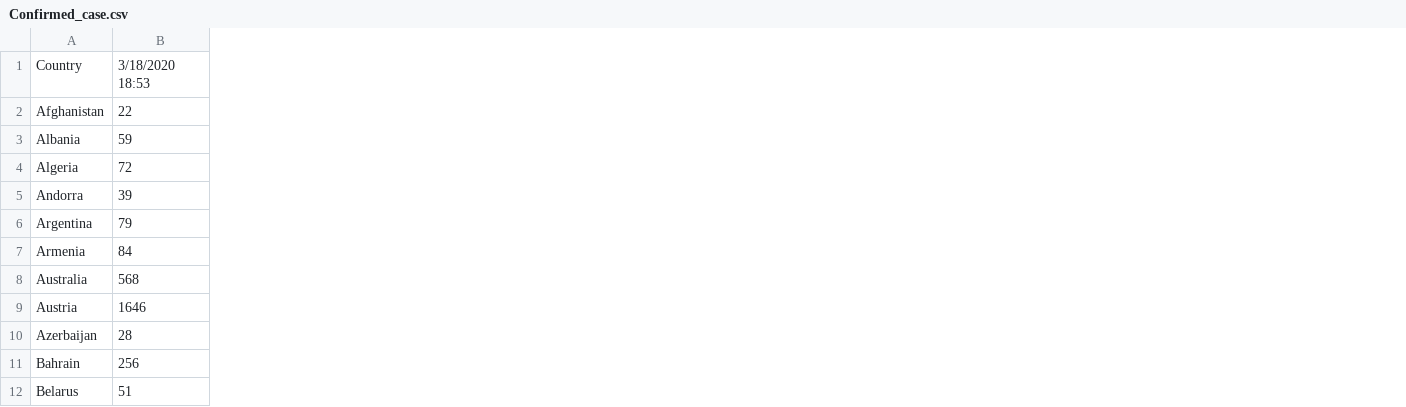
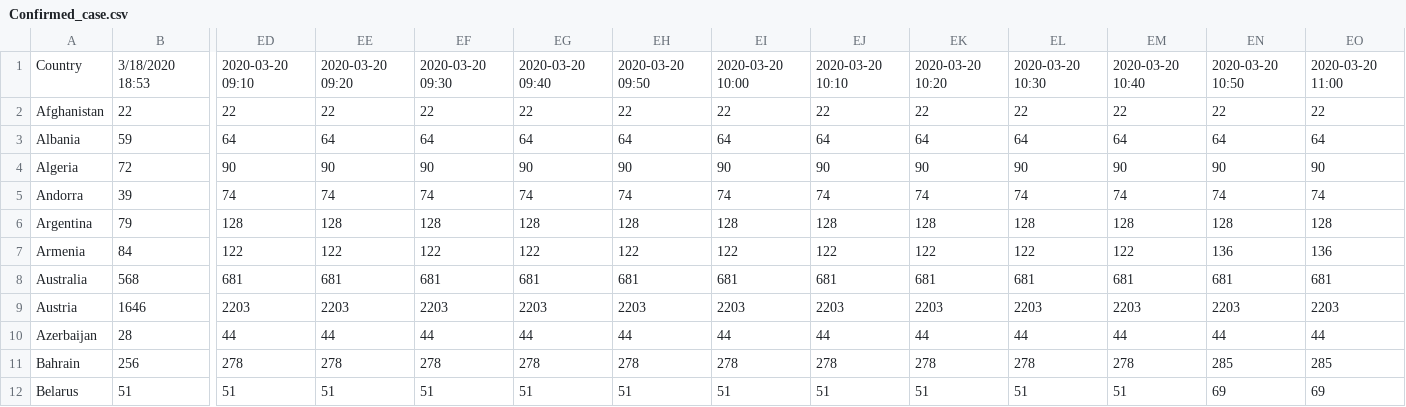
Before and after one commit to RoundPegs9/Track-COVID, a CSV file: Confirmed_case.csv, drawn as a sheet; only a part is shown, gaps mark what is left out; the diff names each change by its address in the sheet, - before the commit and + after, or states it on an @@ line.

Commit message:
auto data update : 2020-03-20 11:00

```diff
--- a/Confirmed_case.csv
+++ b/Confirmed_case.csv
+column ED, rows 1-12: 2020-03-20 09:10 | 22 | 64 | 90 | 74 | 128 | 122 | 681 | 2203 | 44 | 278 | 51
+column EE, rows 1-12: 2020-03-20 09:20 | 22 | 64 | 90 | 74 | 128 | 122 | 681 | 2203 | 44 | 278 | 51
+column EF, rows 1-12: 2020-03-20 09:30 | 22 | 64 | 90 | 74 | 128 | 122 | 681 | 2203 | 44 | 278 | 51
+column EG, rows 1-12: 2020-03-20 09:40 | 22 | 64 | 90 | 74 | 128 | 122 | 681 | 2203 | 44 | 278 | 51
+column EH, rows 1-12: 2020-03-20 09:50 | 22 | 64 | 90 | 74 | 128 | 122 | 681 | 2203 | 44 | 278 | 51
+column EI, rows 1-12: 2020-03-20 10:00 | 22 | 64 | 90 | 74 | 128 | 122 | 681 | 2203 | 44 | 278 | 51
+column EJ, rows 1-12: 2020-03-20 10:10 | 22 | 64 | 90 | 74 | 128 | 122 | 681 | 2203 | 44 | 278 | 51
+column EK, rows 1-12: 2020-03-20 10:20 | 22 | 64 | 90 | 74 | 128 | 122 | 681 | 2203 | 44 | 278 | 51
+column EL, rows 1-12: 2020-03-20 10:30 | 22 | 64 | 90 | 74 | 128 | 122 | 681 | 2203 | 44 | 278 | 51
+column EM, rows 1-12: 2020-03-20 10:40 | 22 | 64 | 90 | 74 | 128 | 122 | 681 | 2203 | 44 | 278 | 51
+column EN, rows 1-12: 2020-03-20 10:50 | 22 | 64 | 90 | 74 | 128 | 136 | 681 | 2203 | 44 | 285 | 69
+column EO, rows 1-12: 2020-03-20 11:00 | 22 | 64 | 90 | 74 | 128 | 136 | 681 | 2203 | 44 | 285 | 69
```
